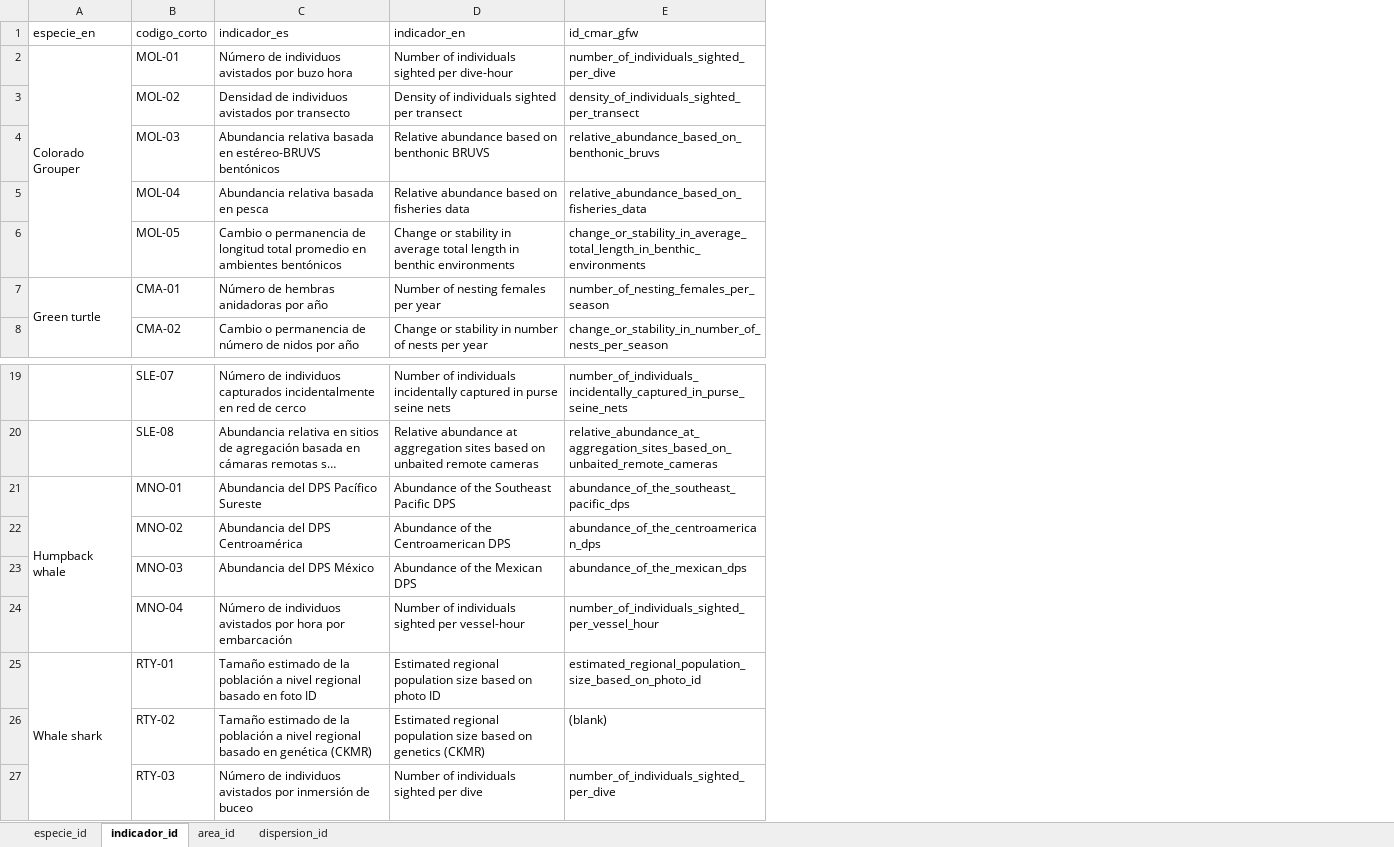
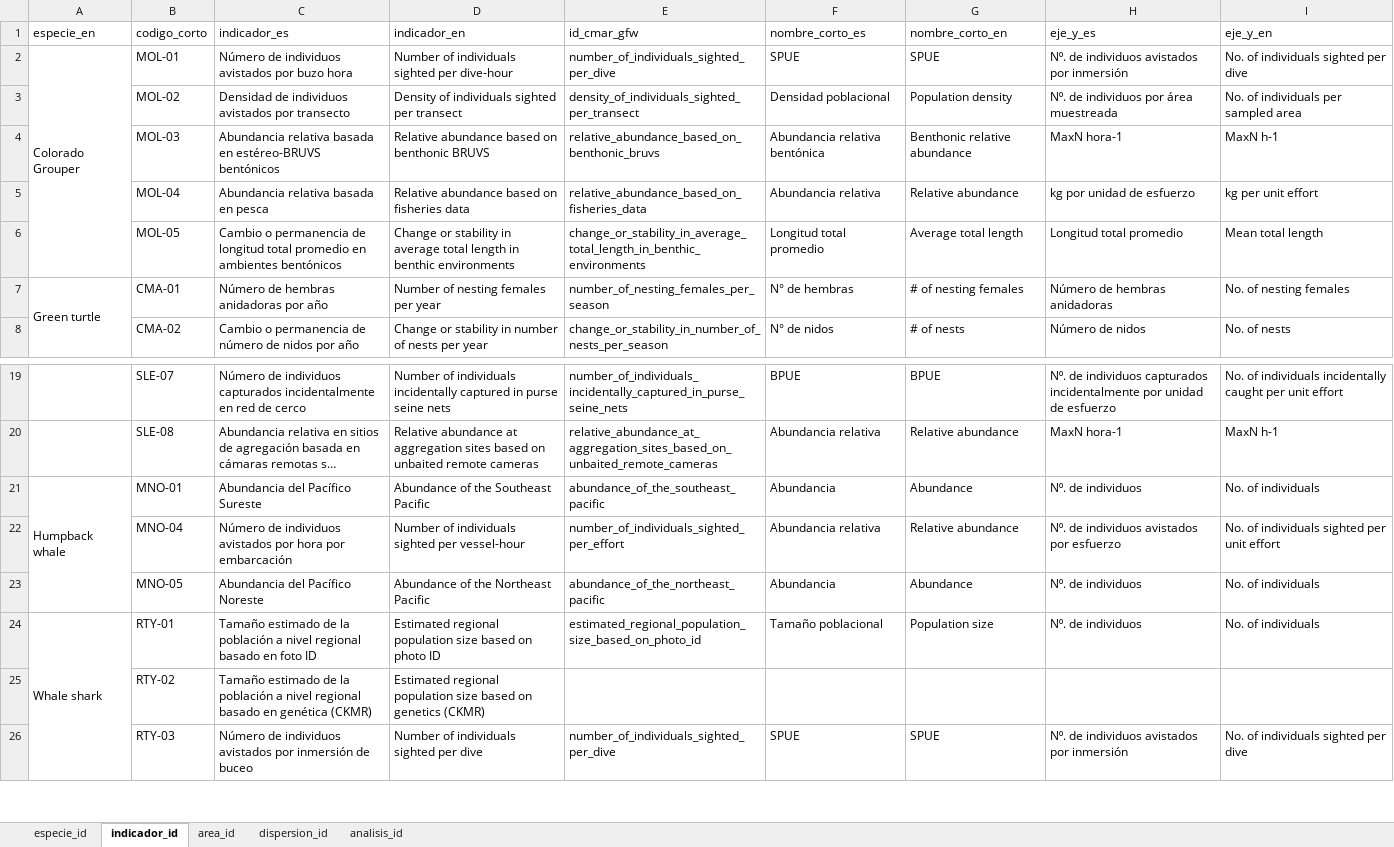
Before and after one commit to datamanagement-mgrmr/pet-proveedores-datos, an Excel workbook: descargas/H4_catalogo-vocabulario.xlsx, sheet indicador_id, drawn as a sheet; only a part is shown, gaps mark what is left out; long unchanged cells end in …; values as stored, in another font and other column widths than the file's, no cell formats; removed rows and columns are numbered as before the commit, all else as after; the diff names each change by its address in the sheet, - before the commit and + after, or states it on an @@ line.

```diff
--- a/descargas/H4_catalogo-vocabulario.xlsx (sheet indicador_id)
+++ b/descargas/H4_catalogo-vocabulario.xlsx (sheet indicador_id)
+sheet tab: analisis_id
+column F (nombre_corto_es), rows 2-8: SPUE | Densidad poblacional | Abundancia relativa bentónica | Abundancia relativa | Longitud total promedio | N° de hembras | N° de nidos; rows 19-22: BPUE | Abundancia relativa | Abundancia | Abundancia relativa; rows 24-26: Tamaño poblacional |  | SPUE
+column G (nombre_corto_en), rows 2-8: SPUE | Population density | Benthonic relative abundance | Relative abundance | Average total length | # of nesting females | # of nests; rows 19-22: BPUE | Relative abundance | Abundance | Relative abundance; rows 24-26: Population size |  | SPUE
+column H (eje_y_es), rows 2-8: N⁰. de individuos avistados por inmersión | N⁰. de individuos por área muestreada | MaxN hora-1 | kg por unidad de esfuerzo | Longitud total promedio | Número de hembras anidadoras | Número de nidos; rows 19-22: N⁰. de individuos capturados incidentalmente por unidad de esfuerzo | MaxN hora-1 | N⁰. de individuos | N⁰. de individuos avistados por esfuerzo; rows 24-26: N⁰. de individuos |  | N⁰. de individuos avistados por inmersión
+column I (eje_y_en), rows 2-8: No. of individuals sighted per dive | No. of individuals per sampled area | MaxN h-1 | kg per unit effort | Mean total length | No. of nesting females | No. of nests; rows 19-22: No. of individuals incidentally caught per unit effort | MaxN h-1 | No. of individuals | No. of individuals sighted per unit effort; rows 24-26: No. of individuals |  | No. of individuals sighted per dive
-C21 (indicador_es): Abundancia del DPS Pacífico Sureste
+C21 (indicador_es): Abundancia del Pacífico Sureste
-D21 (indicador_en): Abundance of the Southeast Pacific DPS
+D21 (indicador_en): Abundance of the Southeast Pacific
-E21 (id_cmar_gfw): abundance_of_the_southeast_pacific_dps
+E21 (id_cmar_gfw): abundance_of_the_southeast_pacific
-row 22:  | MNO-02 | Abundancia del DPS Centroamérica | Abundance of the Centroamerican DPS | abundance_of_the_centroamerican_dps
-row 23:  | MNO-03 | Abundancia del DPS México | Abundance of the Mexican DPS | abundance_of_the_mexican_dps
-E22 (id_cmar_gfw): number_of_individuals_sighted_per_vessel_hour
+E22 (id_cmar_gfw): number_of_individuals_sighted_per_effort
+row 23:  | MNO-05 | Abundancia del Pacífico Noreste | Abundance of the Northeast Pacific | abundance_of_the_northeast_pacific | Abundancia | Abundance | N⁰. de individuos | No. of individuals
-E25 (id_cmar_gfw): (blank)
+E25 (id_cmar_gfw): (empty)
```
Also changed, not shown: sheet area_id, sheet dispersion_id, sheet especie_id, cell formats, descargas/H2_plantillas-datos.xlsx, docs/descargas/H2_plantillas-datos.xlsx, 2 other files.
